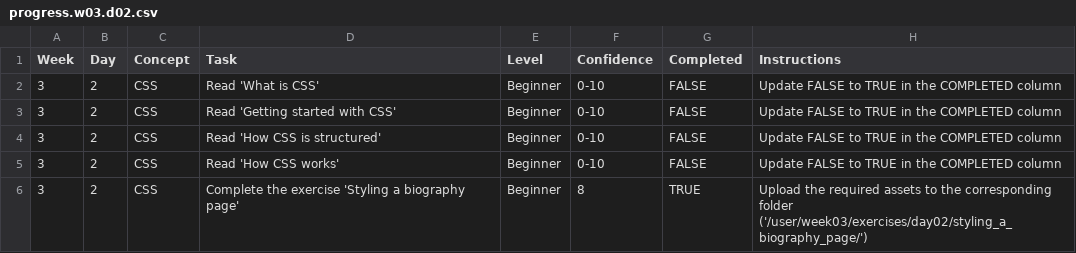
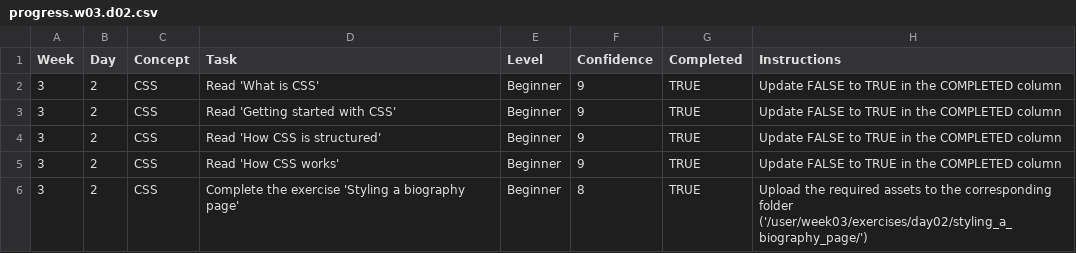
Before and after one commit to mubashra21c/WDX-180, a CSV file: user/week03/progress/progress.w03.d02.csv, drawn as a sheet.

Commit message:
WEEK 3 DAY 2 UPDATED

```diff
--- a/user/week03/progress/progress.w03.d02.csv
+++ b/user/week03/progress/progress.w03.d02.csv
@@ -1,6 +1,6 @@
 Week,Day,Concept,Task,Level,Confidence,Completed,Instructions
-3,2,CSS,Read 'What is CSS',Beginner,0-10,FALSE,Update FALSE to TRUE in the COMPLETED column
-3,2,CSS,Read 'Getting started with CSS',Beginner,0-10,FALSE,Update FALSE to TRUE in the COMPLETED column
-3,2,CSS,Read 'How CSS is structured',Beginner,0-10,FALSE,Update FALSE to TRUE in the COMPLETED column
-3,2,CSS,Read 'How CSS works',Beginner,0-10,FALSE,Update FALSE to TRUE in the COMPLETED column
+3,2,CSS,Read 'What is CSS',Beginner,9,TRUE,Update FALSE to TRUE in the COMPLETED column
+3,2,CSS,Read 'Getting started with CSS',Beginner,9,TRUE,Update FALSE to TRUE in the COMPLETED column
+3,2,CSS,Read 'How CSS is structured',Beginner,9,TRUE,Update FALSE to TRUE in the COMPLETED column
+3,2,CSS,Read 'How CSS works',Beginner,9,TRUE,Update FALSE to TRUE in the COMPLETED column
 3,2,CSS,Complete the exercise 'Styling a biography page',Beginner,8,TRUE,Upload the required assets to the corresponding folder ('/user/week03/exercises/day02/styling_a_biography_page/')
```
